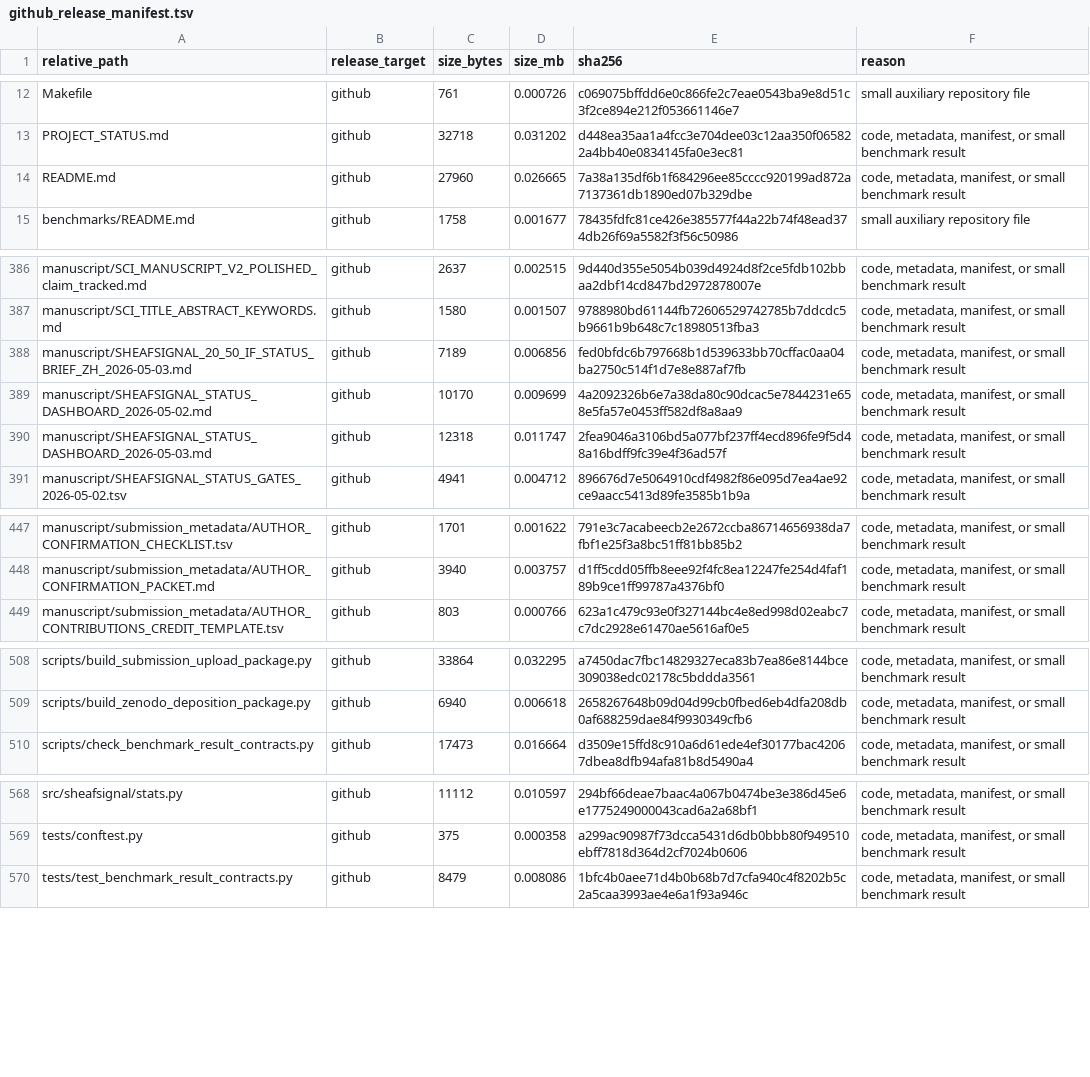
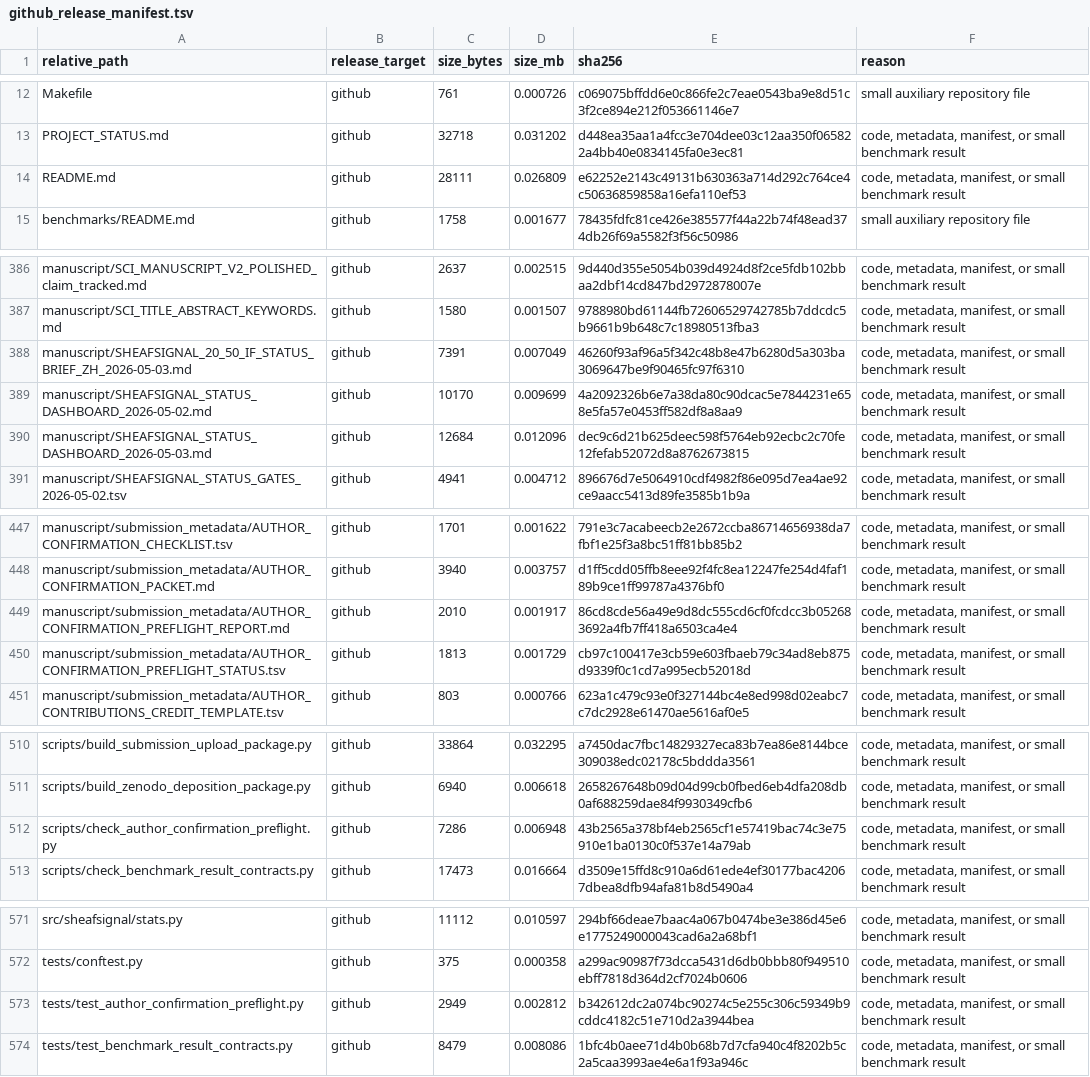
Before and after one commit to healthgreat/SheafSignal, a TSV file: release/github_release_manifest.tsv, drawn as a sheet; only a part is shown, gaps mark what is left out; the diff covers the shown part only.

Commit message:
Add author confirmation preflight gate

```diff
--- a/release/github_release_manifest.tsv
+++ b/release/github_release_manifest.tsv
@@ -13,3 +13,3 @@ Makefile	github	761	0.000726	c069075bffdd6e0c866fe2c7eae0543ba9e8d51c3f2ce894e21
 PROJECT_STATUS.md	github	32718	0.031202	d448ea35aa1a4fcc3e704dee03c12aa350f065822a4bb40e0834145fa0e3ec81	code, metadata, manifest, or small benchmark result
-README.md	github	27960	0.026665	7a38a135df6b1f684296ee85cccc920199ad872a7137361db1890ed07b329dbe	code, metadata, manifest, or small benchmark result
+README.md	github	28111	0.026809	e62252e2143c49131b630363a714d292c764ce4c50636859858a16efa110ef53	code, metadata, manifest, or small benchmark result
 benchmarks/README.md	github	1758	0.001677	78435fdfc81ce426e385577f44a22b74f48ead374db26f69a5582f3f56c50986	small auxiliary repository file
@@ -387,5 +387,5 @@ manuscript/SCI_MANUSCRIPT_V2_POLISHED_claim_tracked.md	github	2637	0.002515	9d44
 manuscript/SCI_TITLE_ABSTRACT_KEYWORDS.md	github	1580	0.001507	9788980bd61144fb72606529742785b7ddcdc5b9661b9b648c7c18980513fba3	code, metadata, manifest, or small benchmark result
-manuscript/SHEAFSIGNAL_20_50_IF_STATUS_BRIEF_ZH_2026-05-03.md	github	7189	0.006856	fed0bfdc6b797668b1d539633bb70cffac0aa04ba2750c514f1d7e8e887af7fb	code, metadata, manifest, or small benchmark result
+manuscript/SHEAFSIGNAL_20_50_IF_STATUS_BRIEF_ZH_2026-05-03.md	github	7391	0.007049	46260f93af96a5f342c48b8e47b6280d5a303ba3069647be9f90465fc97f6310	code, metadata, manifest, or small benchmark result
 manuscript/SHEAFSIGNAL_STATUS_DASHBOARD_2026-05-02.md	github	10170	0.009699	4a2092326b6e7a38da80c90dcac5e7844231e658e5fa57e0453ff582df8a8aa9	code, metadata, manifest, or small benchmark result
-manuscript/SHEAFSIGNAL_STATUS_DASHBOARD_2026-05-03.md	github	12318	0.011747	2fea9046a3106bd5a077bf237ff4ecd896fe9f5d48a16bdff9fc39e4f36ad57f	code, metadata, manifest, or small benchmark result
+manuscript/SHEAFSIGNAL_STATUS_DASHBOARD_2026-05-03.md	github	12684	0.012096	dec9c6d21b625deec598f5764eb92ecbc2c70fe12fefab52072d8a8762673815	code, metadata, manifest, or small benchmark result
 manuscript/SHEAFSIGNAL_STATUS_GATES_2026-05-02.tsv	github	4941	0.004712	896676d7e5064910cdf4982f86e095d7ea4ae92ce9aacc5413d89fe3585b1b9a	code, metadata, manifest, or small benchmark result
@@ -448,2 +448,4 @@ manuscript/submission_metadata/AUTHOR_CONFIRMATION_CHECKLIST.tsv	github	1701	0.0
 manuscript/submission_metadata/AUTHOR_CONFIRMATION_PACKET.md	github	3940	0.003757	d1ff5cdd05ffb8eee92f4fc8ea12247fe254d4faf189b9ce1ff99787a4376bf0	code, metadata, manifest, or small benchmark result
+manuscript/submission_metadata/AUTHOR_CONFIRMATION_PREFLIGHT_REPORT.md	github	2010	0.001917	86cd8cde56a49e9d8dc555cd6cf0fcdcc3b052683692a4fb7ff418a6503ca4e4	code, metadata, manifest, or small benchmark result
+manuscript/submission_metadata/AUTHOR_CONFIRMATION_PREFLIGHT_STATUS.tsv	github	1813	0.001729	cb97c100417e3cb59e603fbaeb79c34ad8eb875d9339f0c1cd7a995ecb52018d	code, metadata, manifest, or small benchmark result
 manuscript/submission_metadata/AUTHOR_CONTRIBUTIONS_CREDIT_TEMPLATE.tsv	github	803	0.000766	623a1c479c93e0f327144bc4e8ed998d02eabc7c7dc2928e61470ae5616af0e5	code, metadata, manifest, or small benchmark result
@@ -509,2 +511,3 @@ scripts/build_submission_upload_package.py	github	33864	0.032295	a7450dac7fbc148
 scripts/build_zenodo_deposition_package.py	github	6940	0.006618	2658267648b09d04d99cb0fbed6eb4dfa208db0af688259dae84f9930349cfb6	code, metadata, manifest, or small benchmark result
+scripts/check_author_confirmation_preflight.py	github	7286	0.006948	43b2565a378bf4eb2565cf1e57419bac74c3e75910e1ba0130c0f537e14a79ab	code, metadata, manifest, or small benchmark result
 scripts/check_benchmark_result_contracts.py	github	17473	0.016664	d3509e15ffd8c910a6d61ede4ef30177bac42067dbea8dfb94afa81b8d5490a4	code, metadata, manifest, or small benchmark result
@@ -569,2 +572,3 @@ src/sheafsignal/stats.py	github	11112	0.010597	294bf66deae7baac4a067b0474be3e386
 tests/conftest.py	github	375	0.000358	a299ac90987f73dcca5431d6db0bbb80f949510ebff7818d364d2cf7024b0606	code, metadata, manifest, or small benchmark result
+tests/test_author_confirmation_preflight.py	github	2949	0.002812	b342612dc2a074bc90274c5e255c306c59349b9cddc4182c51e710d2a3944bea	code, metadata, manifest, or small benchmark result
 tests/test_benchmark_result_contracts.py	github	8479	0.008086	1bfc4b0aee71d4b0b68b7d7cfa940c4f8202b5c2a5caa3993ae4e6a1f93a946c	code, metadata, manifest, or small benchmark result
```
Also changed, not shown: 6 edited cells elsewhere in this file, release/RELEASE_UNBLOCKER_MATRIX.tsv, release/archive_manifest.tsv, 14 other files.
